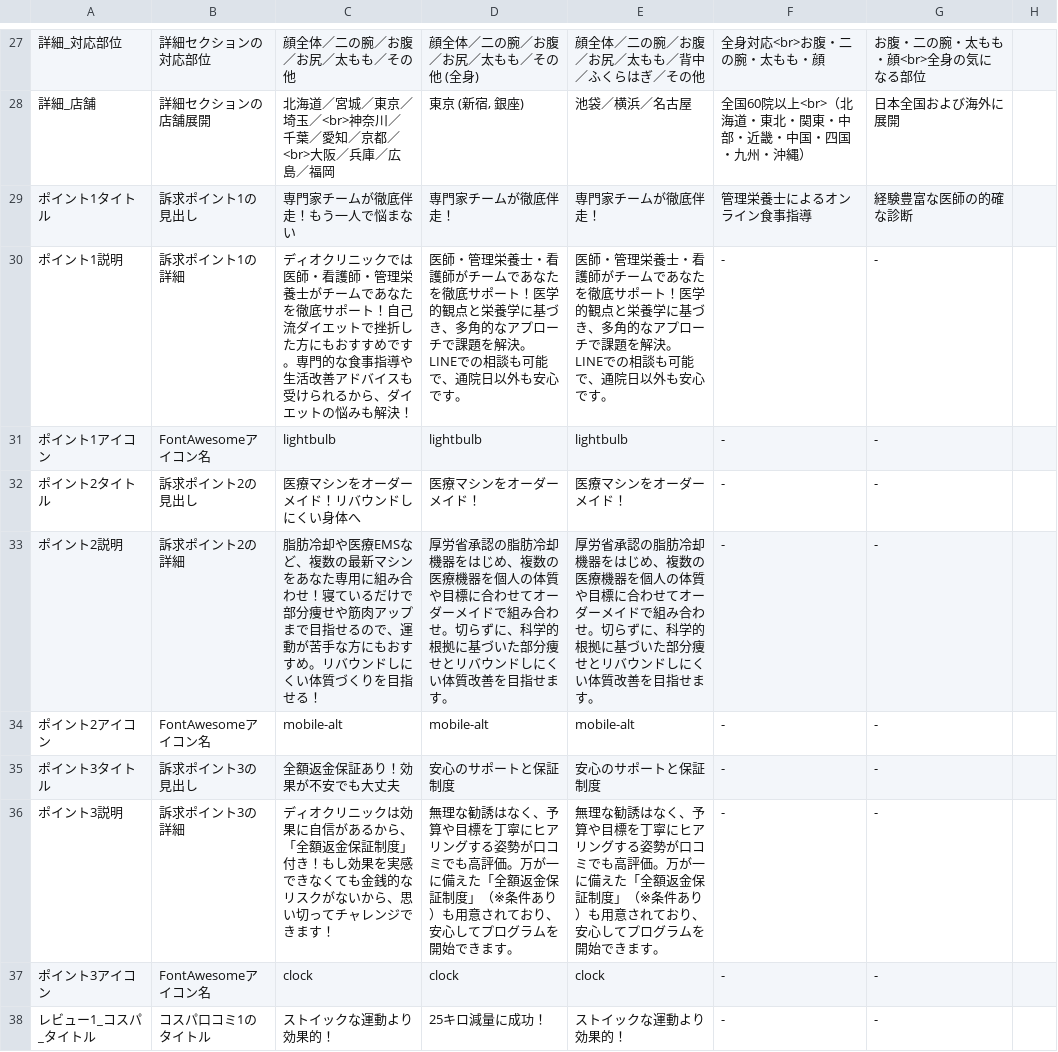
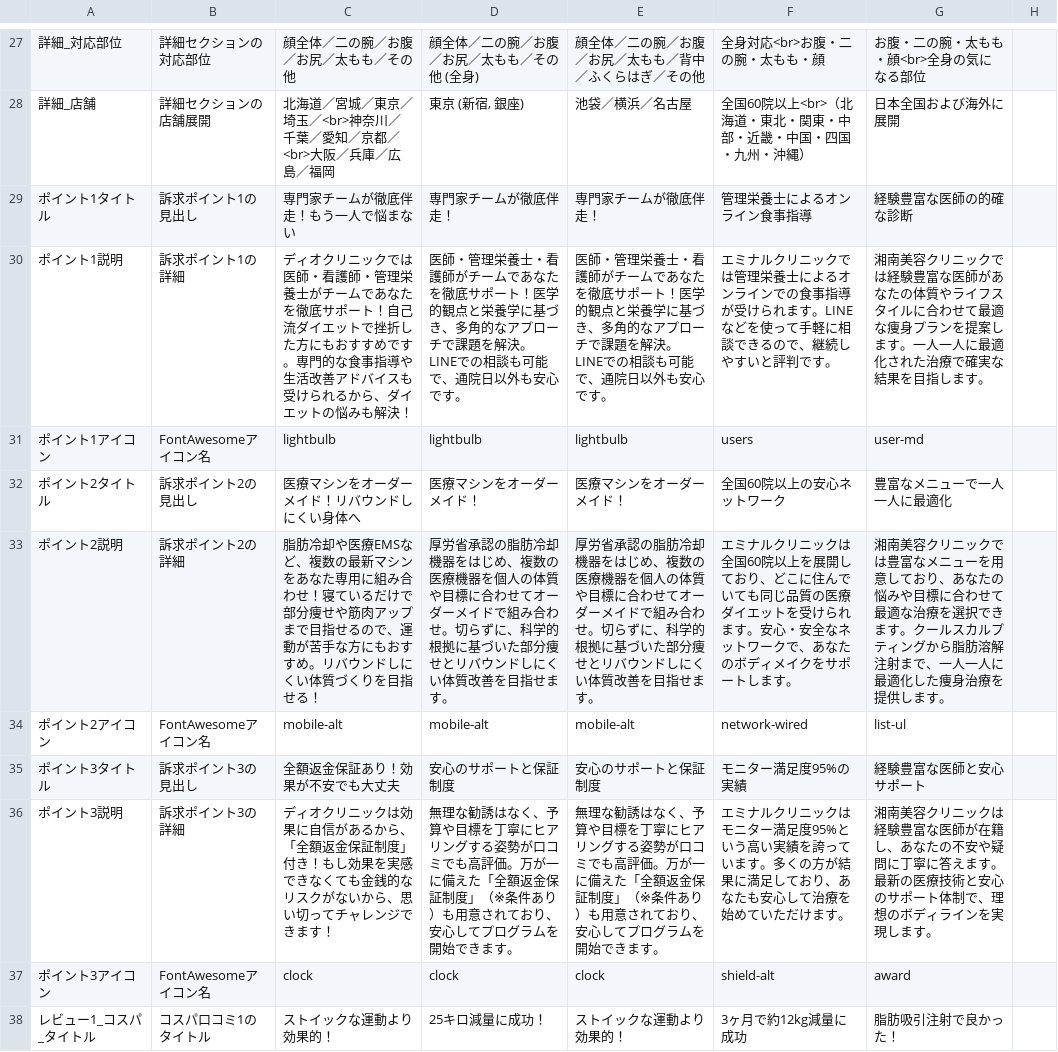
Before and after one commit to sennaoyuki/format_Site_2_-structure, a CSV file: clinic_complete_data.csv, drawn as a sheet; only a part is shown, gaps mark what is left out; the diff covers the shown part only.

```diff
--- a/clinic_complete_data.csv
+++ b/clinic_complete_data.csv
@@ -29,10 +29,10 @@
 ポイント1タイトル,訴求ポイント1の見出し,専門家チームが徹底伴走！もう一人で悩まない,専門家チームが徹底伴走！,専門家チームが徹底伴走！,管理栄養士によるオンライン食事指導,経験豊富な医師の的確な診断
-ポイント1説明,訴求ポイント1の詳細,ディオクリニックでは医師・看護師・管理栄養士がチームであなたを徹底サポート！自己流ダイエットで挫折した方にもおすすめです。専門的な食事指導や生活改善アドバイスも受けられるから、ダイエットの悩みも解決！,医師・管理栄養士・看護師がチームであなたを徹底サポート！医学的観点と栄養学に基づき、多角的なアプローチで課題を解決。LINEでの相談も可能で、通院日以外も安心です。,医師・管理栄養士・看護師がチームであなたを徹底サポート！医学的観点と栄養学に基づき、多角的なアプローチで課題を解決。LINEでの相談も可能で、通院日以外も安心です。,-,-
-ポイント1アイコン,FontAwesomeアイコン名,lightbulb,lightbulb,lightbulb,-,-
-ポイント2タイトル,訴求ポイント2の見出し,医療マシンをオーダーメイド！リバウンドしにくい身体へ,医療マシンをオーダーメイド！,医療マシンをオーダーメイド！,-,-
-ポイント2説明,訴求ポイント2の詳細,脂肪冷却や医療EMSなど、複数の最新マシンをあなた専用に組み合わせ！寝ているだけで部分痩せや筋肉アップまで目指せるので、運動が苦手な方にもおすすめ。リバウンドしにくい体質づくりを目指せる！,厚労省承認の脂肪冷却機器をはじめ、複数の医療機器を個人の体質や目標に合わせてオーダーメイドで組み合わせ。切らずに、科学的根拠に基づいた部分痩せとリバウンドしにくい体質改善を目指せます。,厚労省承認の脂肪冷却機器をはじめ、複数の医療機器を個人の体質や目標に合わせてオーダーメイドで組み合わせ。切らずに、科学的根拠に基づいた部分痩せとリバウンドしにくい体質改善を目指せます。,-,-
-ポイント2アイコン,FontAwesomeアイコン名,mobile-alt,mobile-alt,mobile-alt,-,-
-ポイント3タイトル,訴求ポイント3の見出し,全額返金保証あり！効果が不安でも大丈夫,安心のサポートと保証制度,安心のサポートと保証制度,-,-
-ポイント3説明,訴求ポイント3の詳細,ディオクリニックは効果に自信があるから、「全額返金保証制度」付き！もし効果を実感できなくても金銭的なリスクがないから、思い切ってチャレンジできます！,無理な勧誘はなく、予算や目標を丁寧にヒアリングする姿勢が口コミでも高評価。万が一に備えた「全額返金保証制度」（※条件あり）も用意されており、安心してプログラムを開始できます。,無理な勧誘はなく、予算や目標を丁寧にヒアリングする姿勢が口コミでも高評価。万が一に備えた「全額返金保証制度」（※条件あり）も用意されており、安心してプログラムを開始できます。,-,-
-ポイント3アイコン,FontAwesomeアイコン名,clock,clock,clock,-,-
-レビュー1_コスパ_タイトル,コスパ口コミ1のタイトル,ストイックな運動より効果的！,25キロ減量に成功！,ストイックな運動より効果的！,-,-
+ポイント1説明,訴求ポイント1の詳細,ディオクリニックでは医師・看護師・管理栄養士がチームであなたを徹底サポート！自己流ダイエットで挫折した方にもおすすめです。専門的な食事指導や生活改善アドバイスも受けられるから、ダイエットの悩みも解決！,医師・管理栄養士・看護師がチームであなたを徹底サポート！医学的観点と栄養学に基づき、多角的なアプローチで課題を解決。LINEでの相談も可能で、通院日以外も安心です。,医師・管理栄養士・看護師がチームであなたを徹底サポート！医学的観点と栄養学に基づき、多角的なアプローチで課題を解決。LINEでの相談も可能で、通院日以外も安心です。,エミナルクリニックでは管理栄養士によるオンラインでの食事指導が受けられます。LINEなどを使って手軽に相談できるので、継続しやすいと評判です。,湘南美容クリニックでは経験豊富な医師があなたの体質やライフスタイルに合わせて最適な痩身プランを提案します。一人一人に最適化された治療で確実な結果を目指します。
+ポイント1アイコン,FontAwesomeアイコン名,lightbulb,lightbulb,lightbulb,users,user-md
+ポイント2タイトル,訴求ポイント2の見出し,医療マシンをオーダーメイド！リバウンドしにくい身体へ,医療マシンをオーダーメイド！,医療マシンをオーダーメイド！,全国60院以上の安心ネットワーク,豊富なメニューで一人一人に最適化
+ポイント2説明,訴求ポイント2の詳細,脂肪冷却や医療EMSなど、複数の最新マシンをあなた専用に組み合わせ！寝ているだけで部分痩せや筋肉アップまで目指せるので、運動が苦手な方にもおすすめ。リバウンドしにくい体質づくりを目指せる！,厚労省承認の脂肪冷却機器をはじめ、複数の医療機器を個人の体質や目標に合わせてオーダーメイドで組み合わせ。切らずに、科学的根拠に基づいた部分痩せとリバウンドしにくい体質改善を目指せます。,厚労省承認の脂肪冷却機器をはじめ、複数の医療機器を個人の体質や目標に合わせてオーダーメイドで組み合わせ。切らずに、科学的根拠に基づいた部分痩せとリバウンドしにくい体質改善を目指せます。,エミナルクリニックは全国60院以上を展開しており、どこに住んでいても同じ品質の医療ダイエットを受けられます。安心・安全なネットワークで、あなたのボディメイクをサポートします。,湘南美容クリニックでは豊富なメニューを用意しており、あなたの悩みや目標に合わせて最適な治療を選択できます。クールスカルプティングから脂肪溶解注射まで、一人一人に最適化した痩身治療を提供します。
+ポイント2アイコン,FontAwesomeアイコン名,mobile-alt,mobile-alt,mobile-alt,network-wired,list-ul
+ポイント3タイトル,訴求ポイント3の見出し,全額返金保証あり！効果が不安でも大丈夫,安心のサポートと保証制度,安心のサポートと保証制度,モニター満足度95%の実績,経験豊富な医師と安心サポート
+ポイント3説明,訴求ポイント3の詳細,ディオクリニックは効果に自信があるから、「全額返金保証制度」付き！もし効果を実感できなくても金銭的なリスクがないから、思い切ってチャレンジできます！,無理な勧誘はなく、予算や目標を丁寧にヒアリングする姿勢が口コミでも高評価。万が一に備えた「全額返金保証制度」（※条件あり）も用意されており、安心してプログラムを開始できます。,無理な勧誘はなく、予算や目標を丁寧にヒアリングする姿勢が口コミでも高評価。万が一に備えた「全額返金保証制度」（※条件あり）も用意されており、安心してプログラムを開始できます。,エミナルクリニックはモニター満足度95%という高い実績を誇っています。多くの方が結果に満足しており、あなたも安心して治療を始めていただけます。,湘南美容クリニックは経験豊富な医師が在籍し、あなたの不安や疑問に丁寧に答えます。最新の医療技術と安心のサポート体制で、理想のボディラインを実現します。
+ポイント3アイコン,FontAwesomeアイコン名,clock,clock,clock,shield-alt,award
+レビュー1_コスパ_タイトル,コスパ口コミ1のタイトル,ストイックな運動より効果的！,25キロ減量に成功！,ストイックな運動より効果的！,3ヶ月で約12kg減量に成功,脂肪吸引注射で良かった！
```
Also changed, not shown: 52 edited cells elsewhere in this file, public/data/出しわけSS - ranking.csv, public/data/出しわけSS - store_view.csv, 2 other files.
